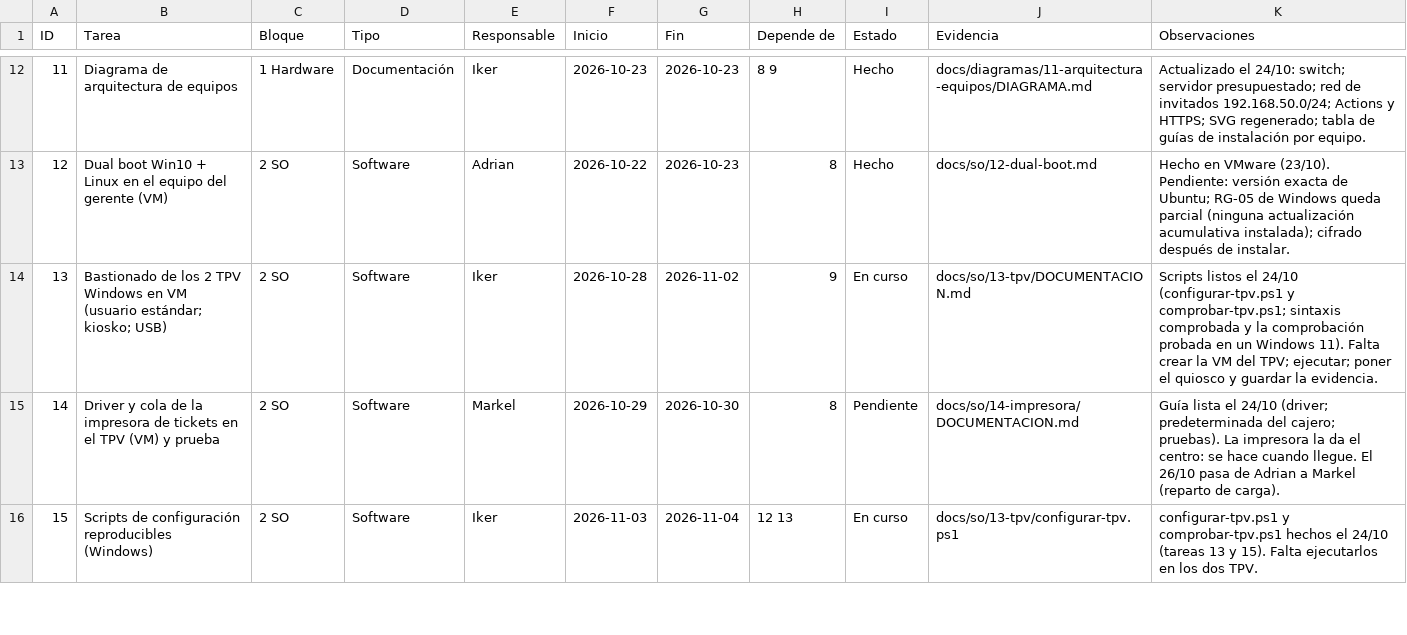
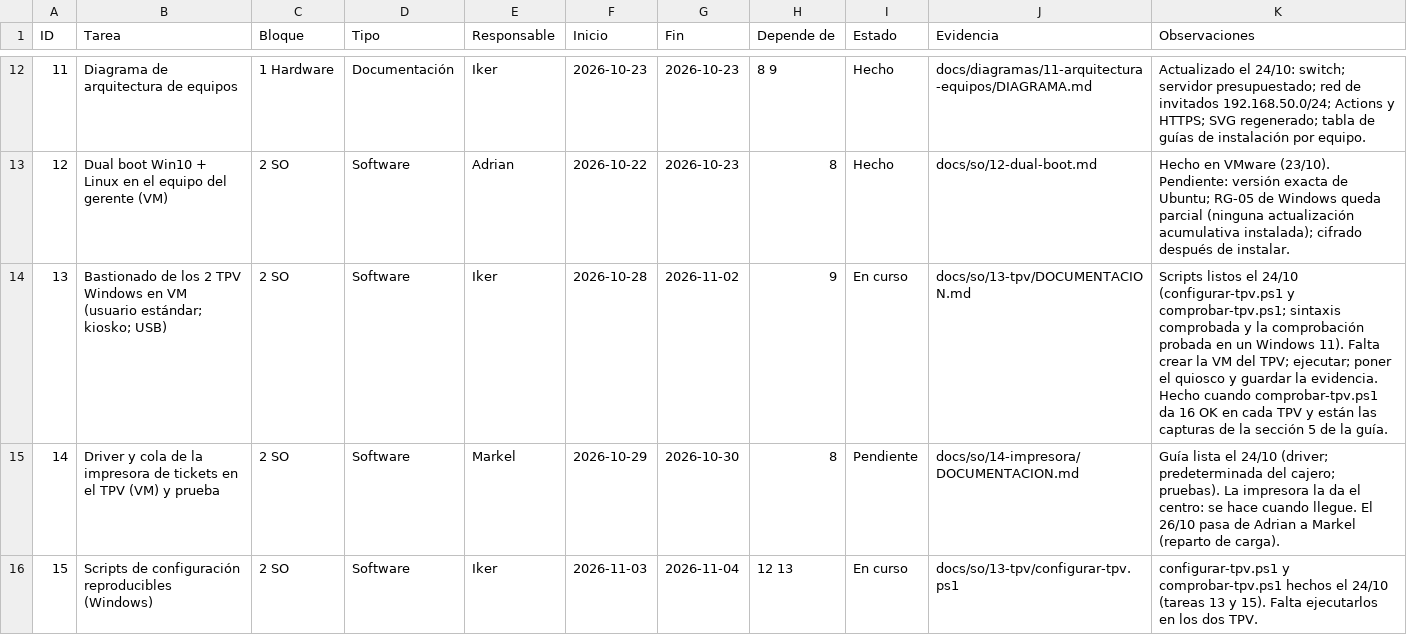
Before and after one commit to zHGx-alt/Reto-Asir, a CSV file: docs/gestion/backlog-kanban.csv, drawn as a sheet; only a part is shown, gaps mark what is left out; the diff covers the shown part only.

```diff
--- a/docs/gestion/backlog-kanban.csv
+++ b/docs/gestion/backlog-kanban.csv
@@ -13,3 +13,3 @@ ID,Tarea,Bloque,Tipo,Responsable,Inicio,Fin,Depende de,Estado,Evidencia,Observac
 12,Dual boot Win10 + Linux en el equipo del gerente (VM),2 SO,Software,Adrian,2026-10-22,2026-10-23,8,Hecho,docs/so/12-dual-boot.md,Hecho en VMware (23/10). Pendiente: versión exacta de Ubuntu; RG-05 de Windows queda parcial (ninguna actualización acumulativa instalada); cifrado después de instalar.
-13,Bastionado de los 2 TPV Windows en VM (usuario estándar; kiosko; USB),2 SO,Software,Iker,2026-10-28,2026-11-02,9,En curso,docs/so/13-tpv/DOCUMENTACION.md,Scripts listos el 24/10 (configurar-tpv.ps1 y comprobar-tpv.ps1; sintaxis comprobada y la comprobación probada en un Windows 11). Falta crear la VM del TPV; ejecutar; poner el quiosco y guardar la evidencia.
+13,Bastionado de los 2 TPV Windows en VM (usuario estándar; kiosko; USB),2 SO,Software,Iker,2026-10-28,2026-11-02,9,En curso,docs/so/13-tpv/DOCUMENTACION.md,Scripts listos el 24/10 (configurar-tpv.ps1 y comprobar-tpv.ps1; sintaxis comprobada y la comprobación probada en un Windows 11). Falta crear la VM del TPV; ejecutar; poner el quiosco y guardar la evidencia. Hecho cuando comprobar-tpv.ps1 da 16 OK en cada TPV y están las capturas de la sección 5 de la guía.
 14,Driver y cola de la impresora de tickets en el TPV (VM) y prueba,2 SO,Software,Markel,2026-10-29,2026-10-30,8,Pendiente,docs/so/14-impresora/DOCUMENTACION.md,Guía lista el 24/10 (driver; predeterminada del cajero; pruebas). La impresora la da el centro: se hace cuando llegue. El 26/10 pasa de Adrian a Markel (reparto de carga).
```
Also changed, not shown: 3 edited cells elsewhere in this file, 4 other files.
